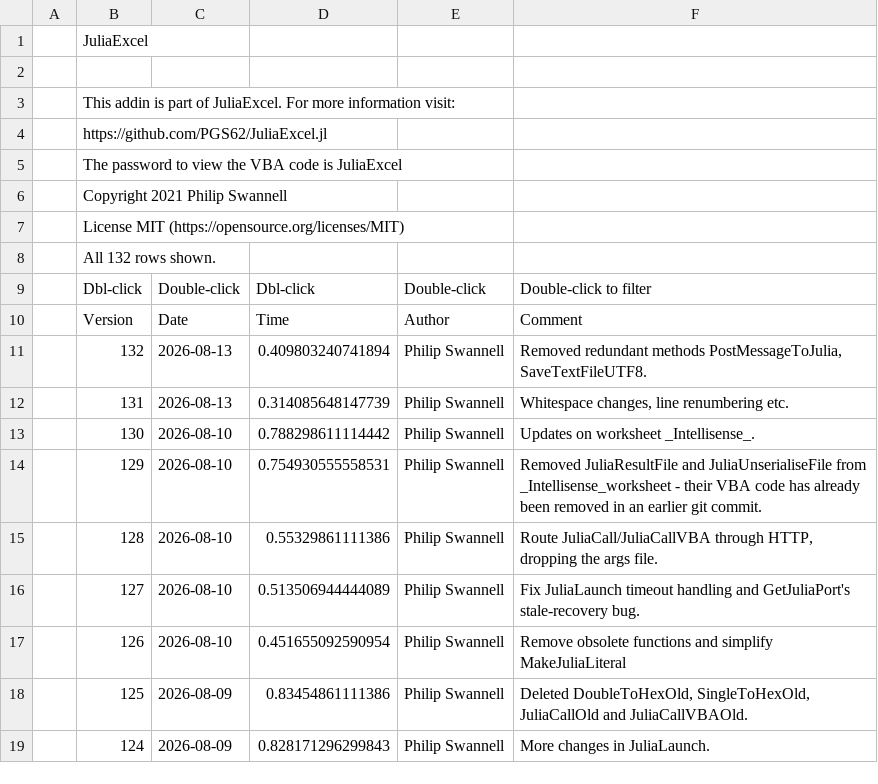
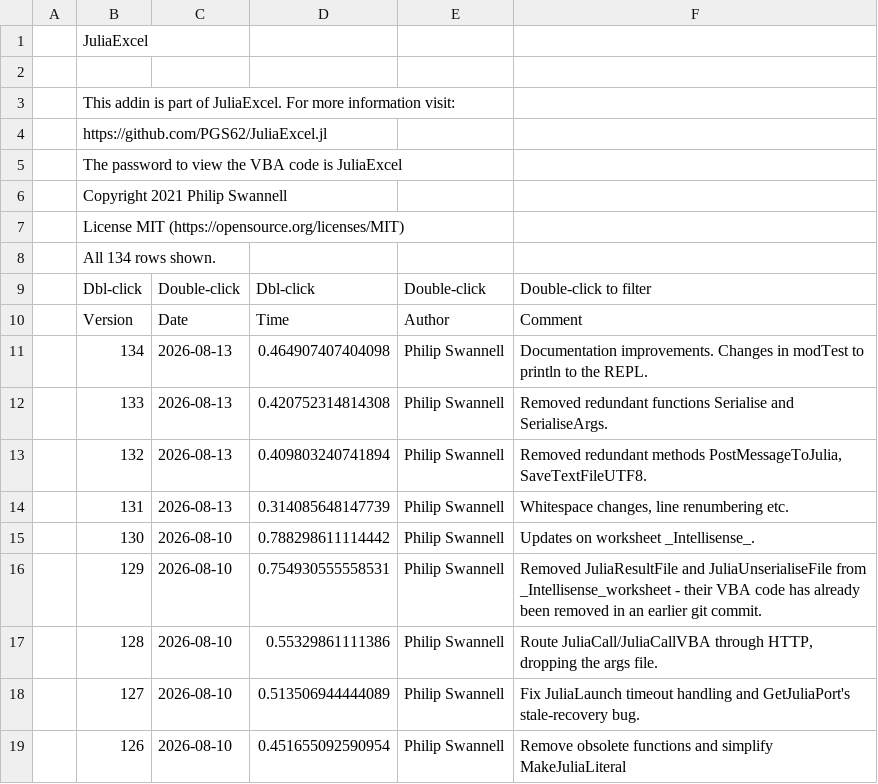
Before and after one commit to PGS62/JuliaExcel.jl, a CSV file: vba/JuliaExcel.xlam/Values/Audit.csv, drawn as a sheet; only a part is shown; the shorter side is filled out with more unchanged rows.

Commit message:
Add REPL logging, remove Serialise funcs
Remove obsolete Serialise and SerialiseArgs from modSerialise.bas and tidy SerialiseElement docs. Enhance test runner in modTest.bas: add RunTestsFromVBA, convert RunTests to a Function with SilentMode, restart Julia before running tests, and introduce PrintTwice to print both to the Julia REPL and the VBA Immediate window; replace many Debug.Print calls with PrintTwice and improve error handling. Clarify comments and examples in modUnserialise.bas. Update Audit sheet (AuditSheetComments.txt, Audit.csv) and rebuilt XLAM/workbook binaries to reflect the changes.

```diff
--- a/vba/JuliaExcel.xlam/Values/Audit.csv
+++ b/vba/JuliaExcel.xlam/Values/Audit.csv
@@ -7,5 +7,7 @@
 ,"License MIT (https://opensource.org/licenses/MIT)",,,,
-,"All 132 rows shown.",,,,
+,"All 134 rows shown.",,,,
 ,"Dbl-click","Double-click","Dbl-click","Double-click","Double-click to filter"
 ,"Version","Date","Time","Author","Comment"
+,134,2026-08-13,0.464907407404098,"Philip Swannell","Documentation improvements. Changes in modTest to println to the REPL."
+,133,2026-08-13,0.420752314814308,"Philip Swannell","Removed redundant functions Serialise and SerialiseArgs."
 ,132,2026-08-13,0.409803240741894,"Philip Swannell","Removed redundant methods PostMessageToJulia, SaveTextFileUTF8."
```
Also changed, not shown: 6 other files.
